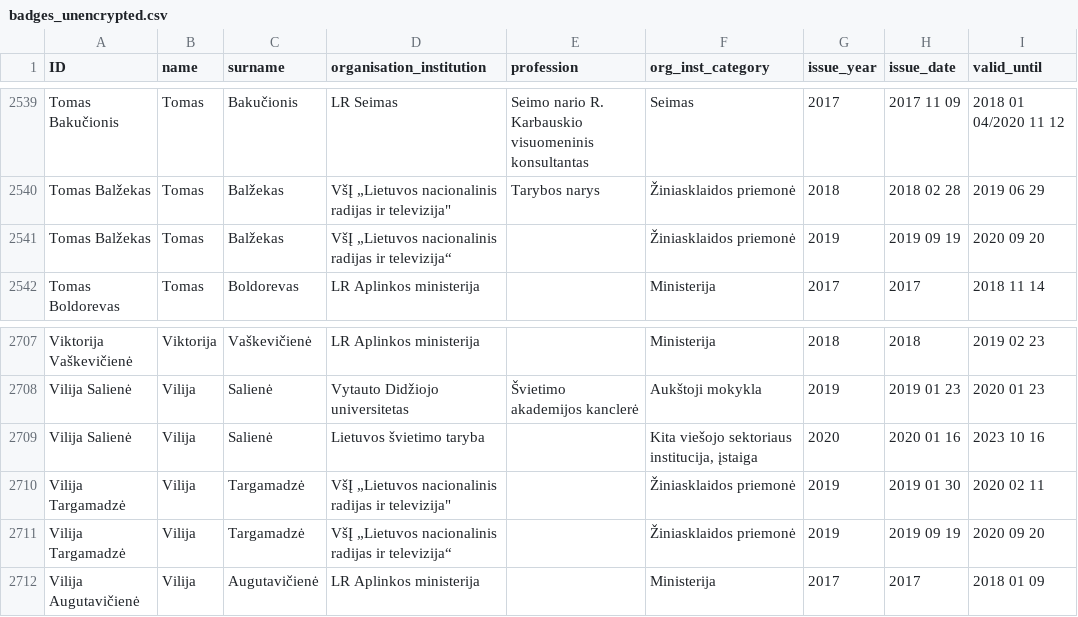
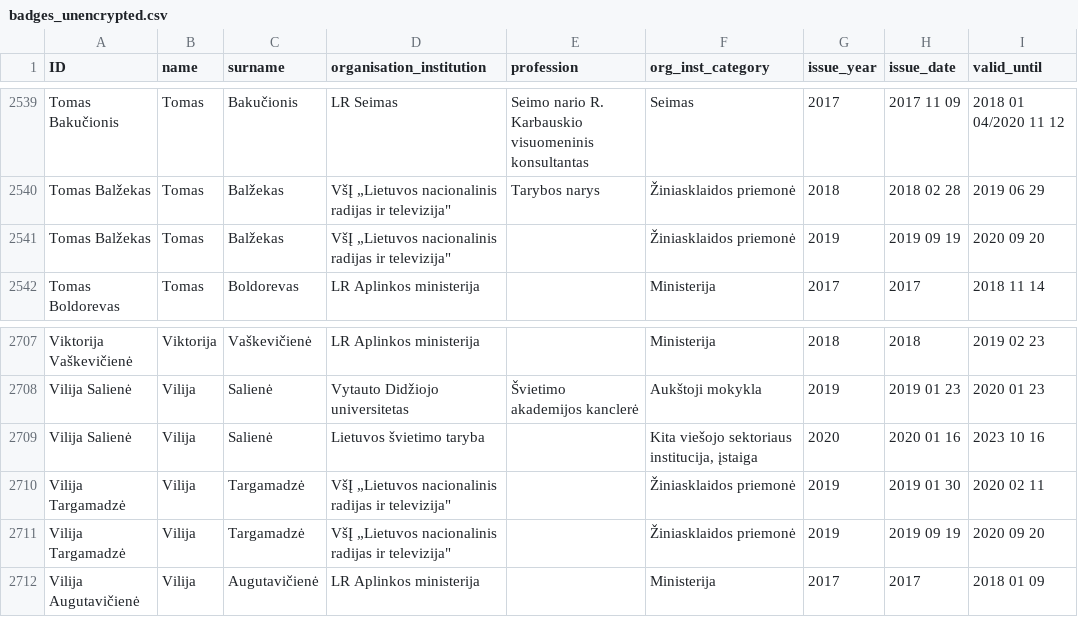
Before and after one commit to gchiara/integritywatch-lt, a CSV file: public/data/tab_b/badges_unencrypted.csv, drawn as a sheet; only a part is shown, gaps mark what is left out; the diff covers the shown part only.

```diff
--- a/public/data/tab_b/badges_unencrypted.csv
+++ b/public/data/tab_b/badges_unencrypted.csv
@@ -2549,3 +2549,3 @@ Tomas Bakučionis,Tomas,Bakučionis,LR Seimas,Seimo nario R. Karbauskio visuomen
 Tomas Balžekas,Tomas,Balžekas,"VšĮ „Lietuvos nacionalinis radijas ir televizija""",Tarybos narys,Žiniasklaidos priemonė,2018,2018 02 28,2019 06 29
-Tomas Balžekas,Tomas,Balžekas,VšĮ „Lietuvos nacionalinis radijas ir televizija“,,Žiniasklaidos priemonė,2019,2019 09 19,2020 09 20
+Tomas Balžekas,Tomas,Balžekas,"VšĮ „Lietuvos nacionalinis radijas ir televizija""",,Žiniasklaidos priemonė,2019,2019 09 19,2020 09 20
 Tomas Boldorevas,Tomas,Boldorevas,LR Aplinkos ministerija,,Ministerija,2017,2017,2018 11 14
@@ -2719,3 +2719,3 @@ Vilija Salienė,Vilija ,Salienė,Lietuvos švietimo taryba,,"Kita viešojo sekto
 Vilija Targamadzė,Vilija ,Targamadzė,"VšĮ „Lietuvos nacionalinis radijas ir televizija""",,Žiniasklaidos priemonė,2019,2019 01 30,2020 02 11
-Vilija Targamadzė,Vilija ,Targamadzė,VšĮ „Lietuvos nacionalinis radijas ir televizija“,,Žiniasklaidos priemonė,2019,2019 09 19,2020 09 20
+Vilija Targamadzė,Vilija ,Targamadzė,"VšĮ „Lietuvos nacionalinis radijas ir televizija""",,Žiniasklaidos priemonė,2019,2019 09 19,2020 09 20
 Vilija Augutavičienė,Vilija,Augutavičienė,LR Aplinkos ministerija,,Ministerija,2017,2017,2018 01 09
```
Also changed, not shown: 5 edited cells elsewhere in this file, public/data/tab_b/backup/badges_unencrypted_bkp.csv, 4 other files.
